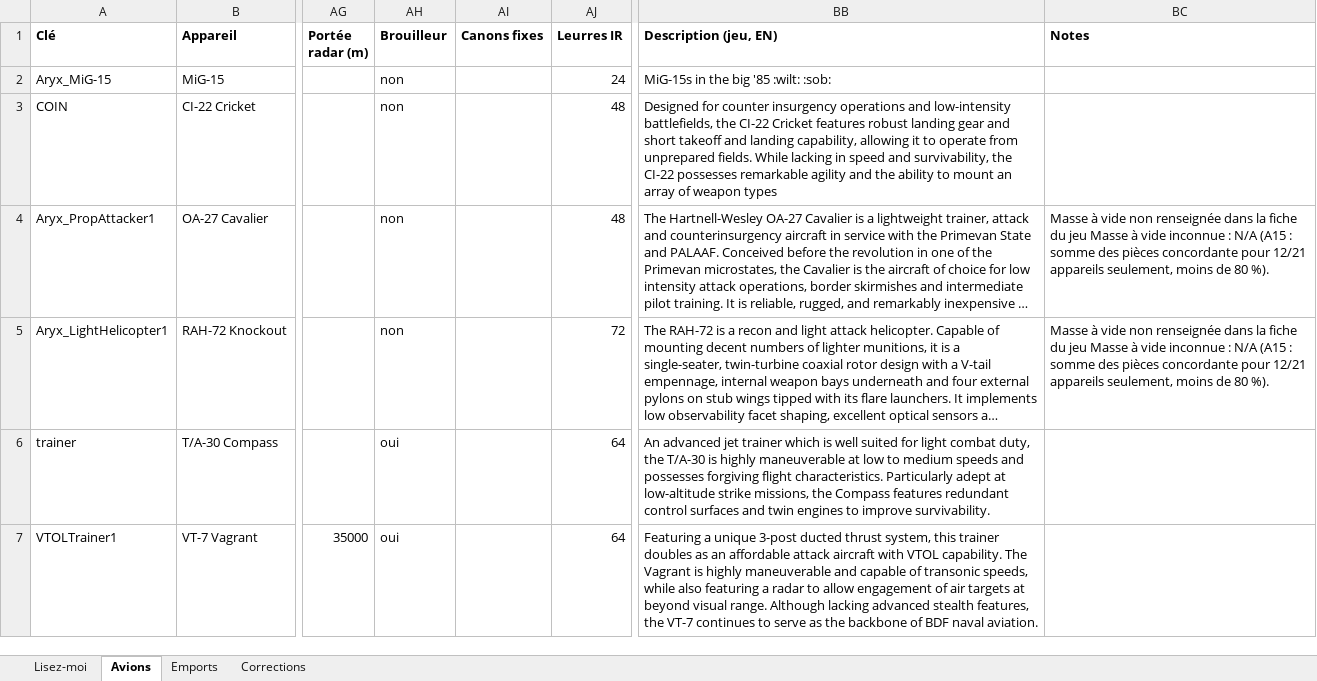
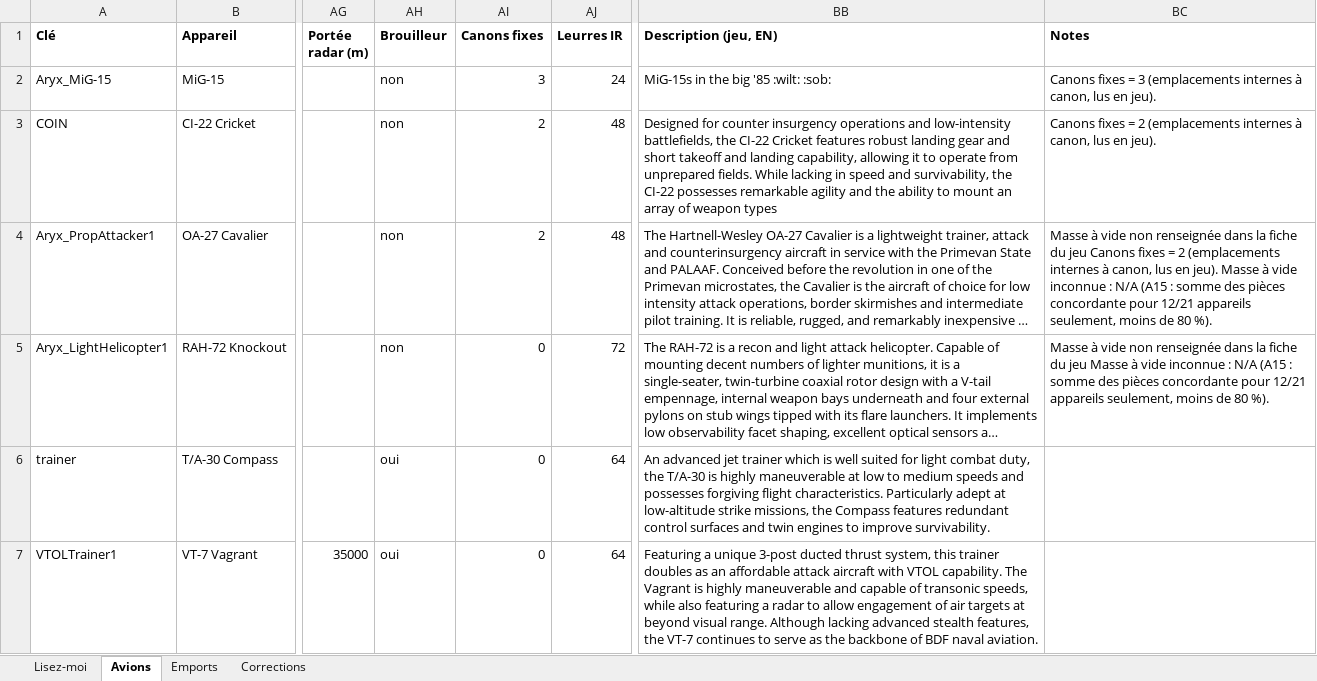
Before and after one commit to Zeviper-Gaming/Nuclear-Option-Wiki, an Excel workbook: data/Avions_wiki.xlsx, sheet Avions, drawn as a sheet; only a part is shown, gaps mark what is left out; long unchanged cells end in …; values as stored, in another font and other column widths than the file's, no borders; the diff covers the shown part only; the diff names each change by its address in the sheet, - before the commit and + after, or states it on an @@ line.

```diff
--- a/data/Avions_wiki.xlsx (sheet Avions)
+++ b/data/Avions_wiki.xlsx (sheet Avions)
-AI2 (Canons fixes): (empty)
+AI2 (Canons fixes): 3
-BC2 (Notes): (empty)
+BC2 (Notes): Canons fixes = 3 (emplacements internes à canon, lus en jeu).
-AI3:AI4 (Canons fixes): (empty)
+AI3:AI4 (Canons fixes): 2
-BC3 (Notes): (empty)
+BC3 (Notes): Canons fixes = 2 (emplacements internes à canon, lus en jeu).
-BC4 (Notes): …du jeu Masse à…
+BC4 (Notes): …du jeu Canons fixes = 2 (emplacements internes à canon, lus en jeu). Masse à…
-AI5:AI7 (Canons fixes): (empty)
+AI5:AI7 (Canons fixes): 0
```
Also changed, not shown: 25 edited cells elsewhere in this sheet, 10 other files.
